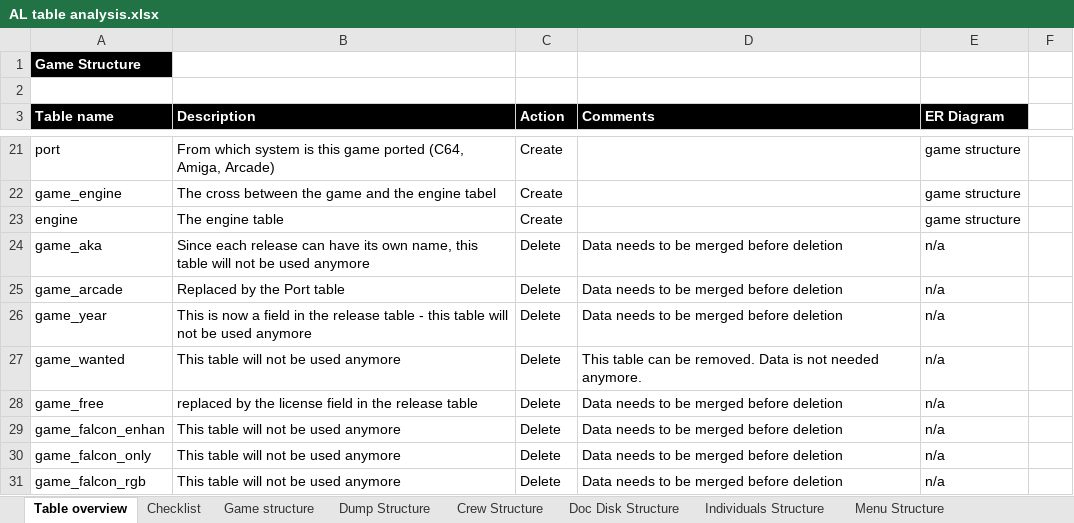
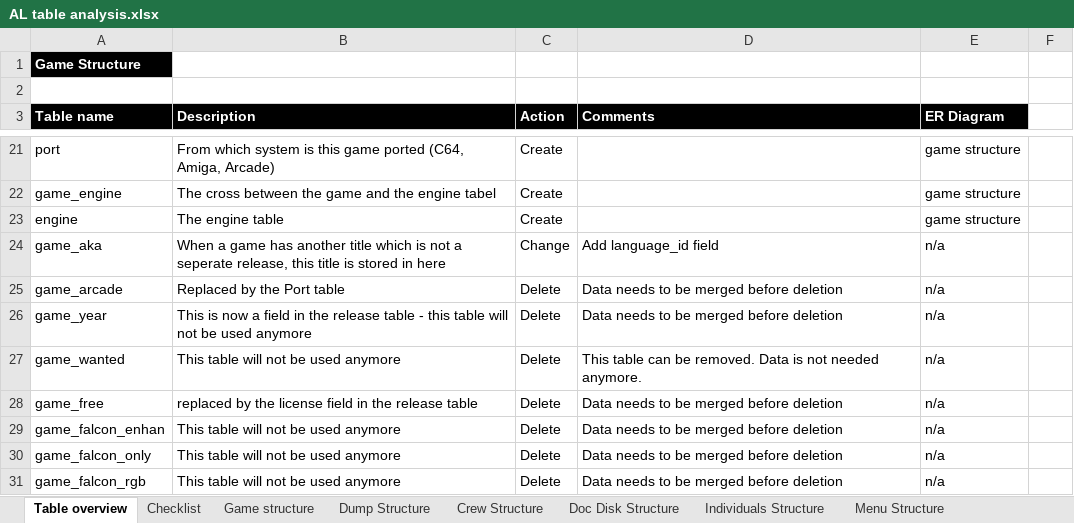
Before and after one commit to atari-legend/skins-and-docs, an Excel workbook: Technical documentation/AL table analysis.xlsx, sheet Table overview, drawn as a sheet; only a part is shown, gaps mark what is left out; values as stored, in another font and other column widths than the file's, no borders; conditional formats not drawn; the diff names each change by its address in the sheet, - before the commit and + after, or states it on an @@ line.

```diff
--- a/Technical documentation/AL table analysis.xlsx (sheet Table overview)
+++ b/Technical documentation/AL table analysis.xlsx (sheet Table overview)
-B24 (Description): Since each release can have its own name, this table will not be used anymore
+B24 (Description): When a game has another title which is not a seperate release, this title is stored in here
-C24 (Action): Delete
+C24 (Action): Change
-D24 (Comments): Data needs to be merged before deletion
+D24 (Comments): Add language_id field
```
Also changed, not shown: sheet Checklist.
